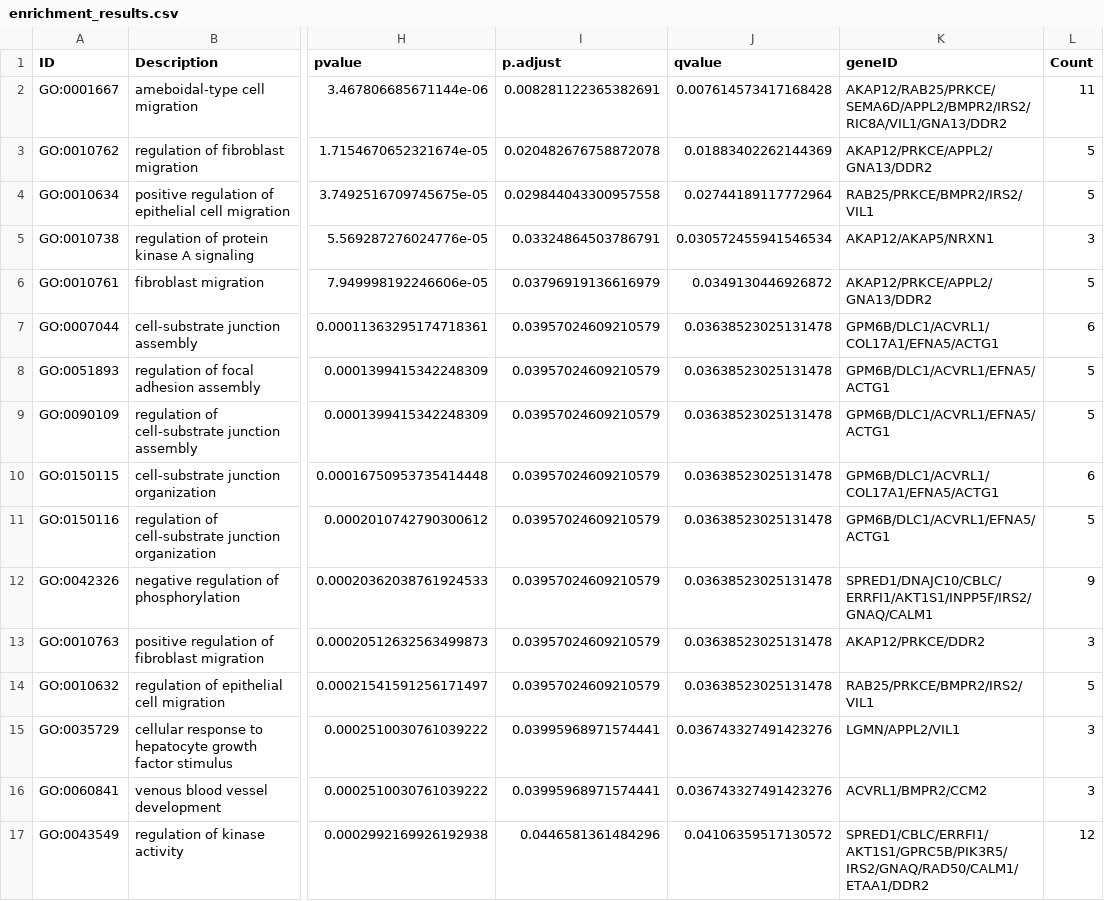
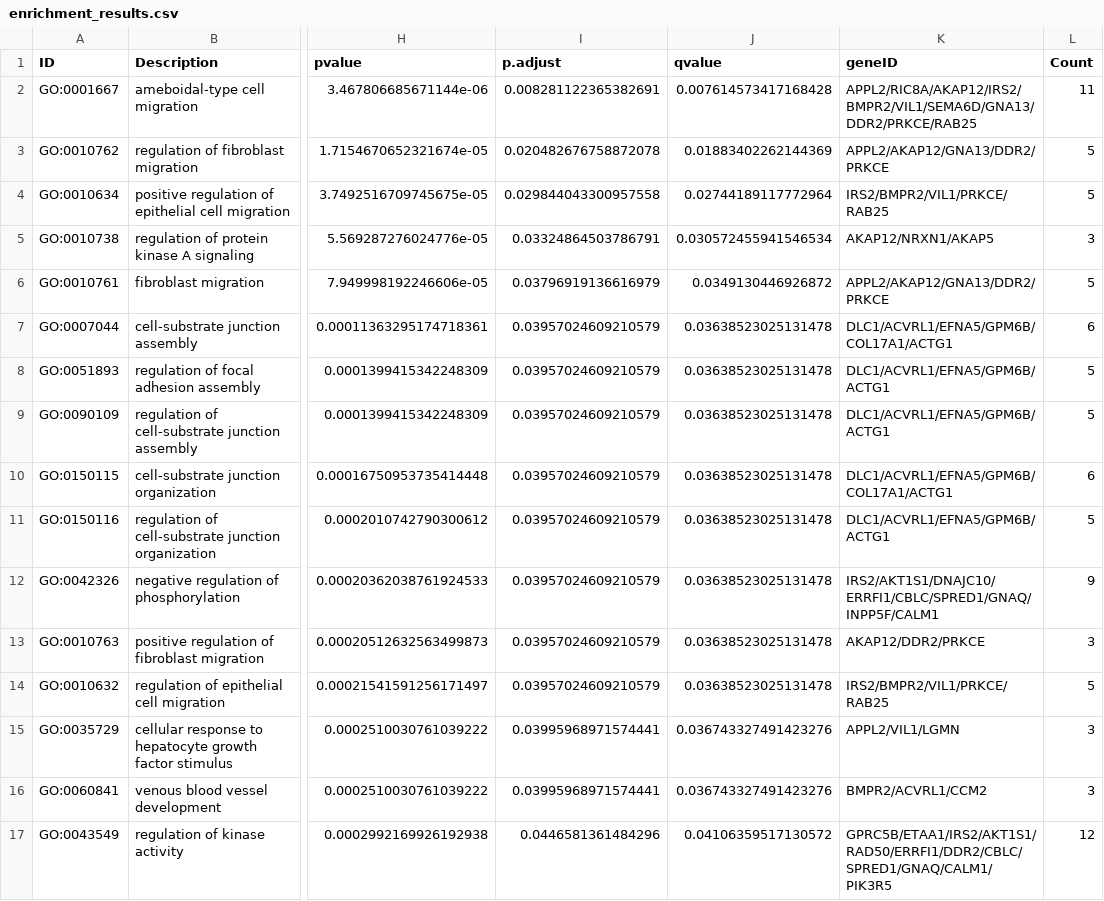
Before and after one commit to BenjaminGonzalezH/ItalianEdge, a CSV file: Results/File_1/enrichment_results.csv, drawn as a sheet; only a part is shown, gaps mark what is left out; the diff names each change by its address in the sheet, - before the commit and + after, or states it on an @@ line.

Commit message:
Deterministic value and significant GO graph

```diff
--- a/Results/File_1/enrichment_results.csv
+++ b/Results/File_1/enrichment_results.csv
-K2 (geneID): AKAP12/RAB25/PRKCE/SEMA6D/APPL2/BMPR2/IRS2/RIC8A/VIL1/GNA13/DDR2
+K2 (geneID): APPL2/RIC8A/AKAP12/IRS2/BMPR2/VIL1/SEMA6D/GNA13/DDR2/PRKCE/RAB25
-K3 (geneID): AKAP12/PRKCE/APPL2/GNA13/DDR2
+K3 (geneID): APPL2/AKAP12/GNA13/DDR2/PRKCE
-K4 (geneID): RAB25/PRKCE/BMPR2/IRS2/VIL1
+K4 (geneID): IRS2/BMPR2/VIL1/PRKCE/RAB25
-K5 (geneID): AKAP12/AKAP5/NRXN1
+K5 (geneID): AKAP12/NRXN1/AKAP5
-K6 (geneID): AKAP12/PRKCE/APPL2/GNA13/DDR2
+K6 (geneID): APPL2/AKAP12/GNA13/DDR2/PRKCE
-K7 (geneID): GPM6B/DLC1/ACVRL1/COL17A1/EFNA5/ACTG1
+K7 (geneID): DLC1/ACVRL1/EFNA5/GPM6B/COL17A1/ACTG1
-K8:K9 (geneID): GPM6B/DLC1/ACVRL1/EFNA5/ACTG1
+K8:K9 (geneID): DLC1/ACVRL1/EFNA5/GPM6B/ACTG1
-K10 (geneID): GPM6B/DLC1/ACVRL1/COL17A1/EFNA5/ACTG1
+K10 (geneID): DLC1/ACVRL1/EFNA5/GPM6B/COL17A1/ACTG1
-K11 (geneID): GPM6B/DLC1/ACVRL1/EFNA5/ACTG1
+K11 (geneID): DLC1/ACVRL1/EFNA5/GPM6B/ACTG1
-K12 (geneID): SPRED1/DNAJC10/CBLC/ERRFI1/AKT1S1/INPP5F/IRS2/GNAQ/CALM1
+K12 (geneID): IRS2/AKT1S1/DNAJC10/ERRFI1/CBLC/SPRED1/GNAQ/INPP5F/CALM1
-K13 (geneID): AKAP12/PRKCE/DDR2
+K13 (geneID): AKAP12/DDR2/PRKCE
-K14 (geneID): RAB25/PRKCE/BMPR2/IRS2/VIL1
+K14 (geneID): IRS2/BMPR2/VIL1/PRKCE/RAB25
-K15 (geneID): LGMN/APPL2/VIL1
+K15 (geneID): APPL2/VIL1/LGMN
-K16 (geneID): ACVRL1/BMPR2/CCM2
+K16 (geneID): BMPR2/ACVRL1/CCM2
-K17 (geneID): SPRED1/CBLC/ERRFI1/AKT1S1/GPRC5B/PIK3R5/IRS2/GNAQ/RAD50/CALM1/ETAA1/DDR2
+K17 (geneID): GPRC5B/ETAA1/IRS2/AKT1S1/RAD50/ERRFI1/DDR2/CBLC/SPRED1/GNAQ/CALM1/PIK3R5
```
Also changed, not shown: Results/File_1/wang_results.csv, 8 other files.
